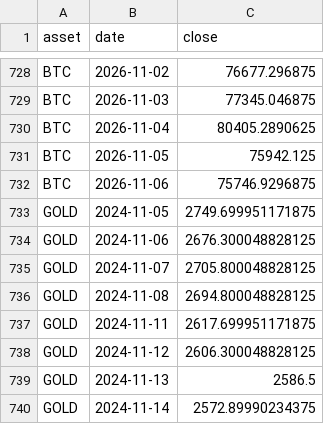
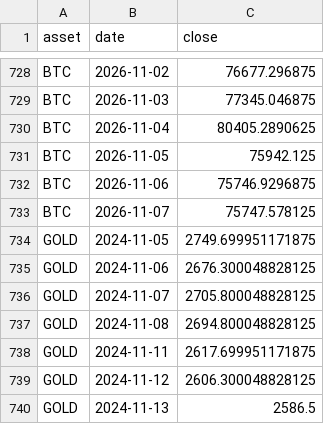
Before and after one commit to syedsuhailai123-hub/my-chatbot-desk, a CSV file: data/daily_closes.csv, drawn as a sheet; only a part is shown, gaps mark what is left out; the shorter side is filled out with more unchanged rows.

```diff
--- a/data/daily_closes.csv
+++ b/data/daily_closes.csv
@@ -732,2 +732,3 @@ BTC,2026-11-05,75942.125
 BTC,2026-11-06,75746.9296875
+BTC,2026-11-07,75747.578125
 GOLD,2024-11-05,2749.699951171875
```
Also changed, not shown: 3 other files.
